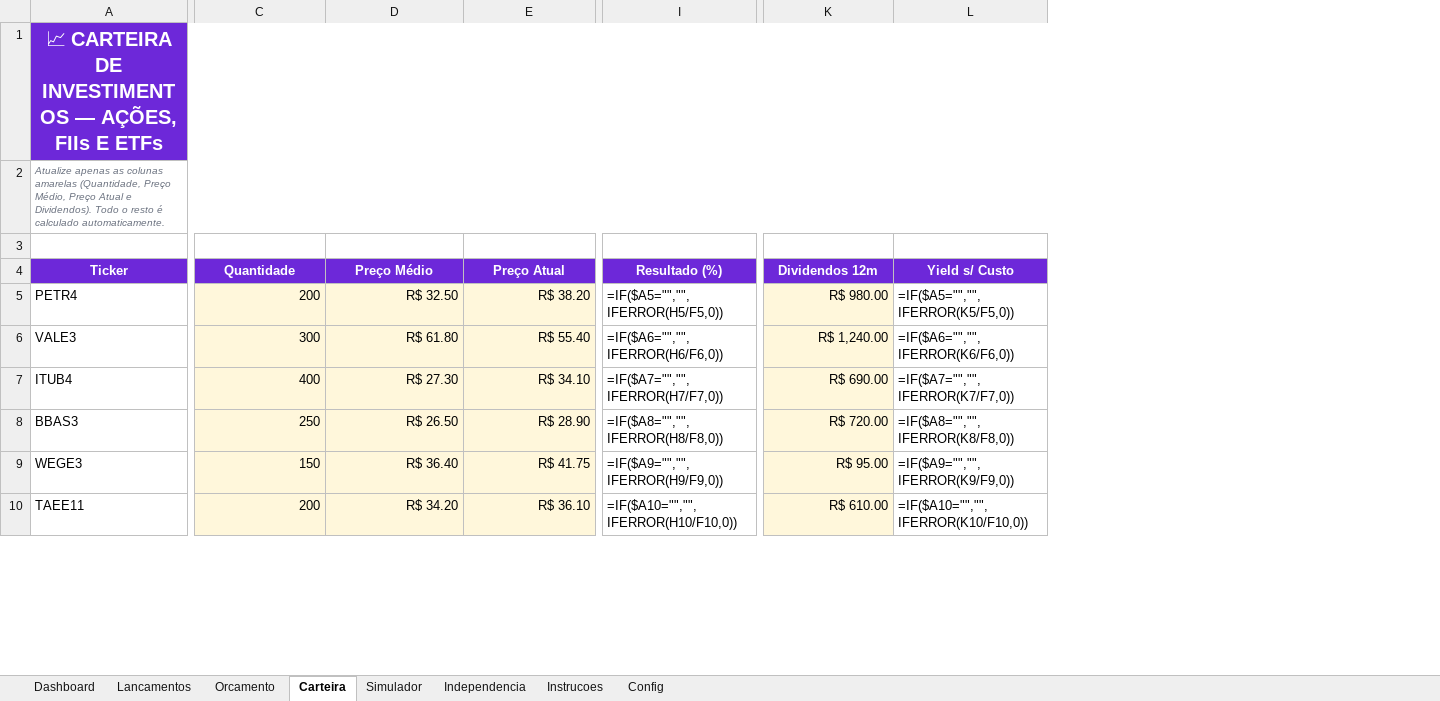
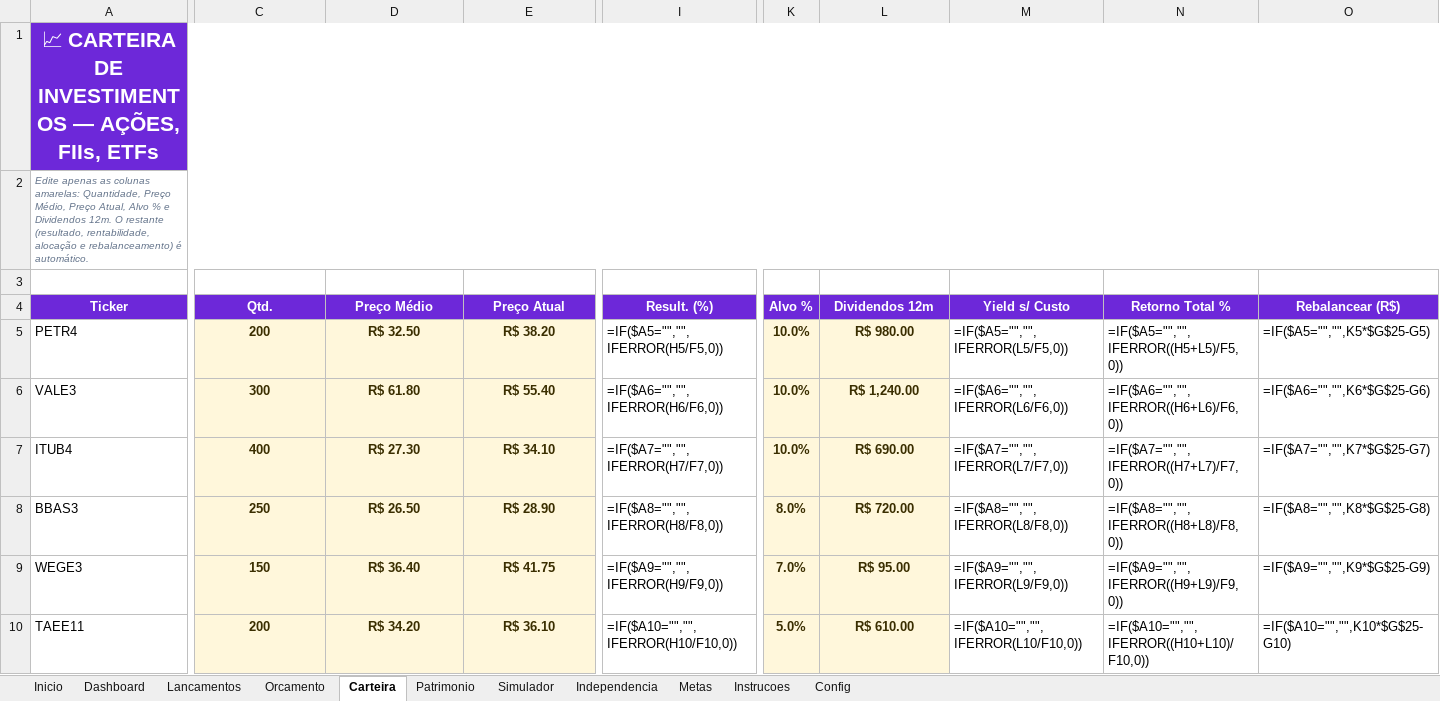
Before and after one commit to ahebeler1974/awesome-claude-skills, an Excel workbook: planilha-financas-investimentos/Planilha_Financas_e_Investimentos.xlsx, sheet Carteira, drawn as a sheet; only a part is shown, gaps mark what is left out; values as stored, in another font and other column widths than the file's, no borders; formulas without a stored value are shown as written; charts and pictures and conditional formats not drawn; addresses are those after the commit; the diff covers the shown part only; the diff names each change by its address in the sheet, - before the commit and + after, or states it on an @@ line.

```diff
--- a/planilha-financas-investimentos/Planilha_Financas_e_Investimentos.xlsx (sheet Carteira)
+++ b/planilha-financas-investimentos/Planilha_Financas_e_Investimentos.xlsx (sheet Carteira)
+sheet tab: Inicio
+sheet tab: Patrimonio
+sheet tab: Metas
+column K (Alvo %), rows 5-10: 10.0% | 10.0% | 10.0% | 8.0% | 7.0% | 5.0%
+column N (Retorno Total %), rows 5-10: =IF($A5="","",IFERROR((H5+L5)/F5,0)) | =IF($A6="","",IFERROR((H6+L6)/F6,0)) | =IF($A7="","",IFERROR((H7+L7)/F7,0)) | =IF($A8="","",IFERROR((H8+L8)/F8,0)) | =IF($A9="","",IFERROR((H9+L9)/F9,0)) | =IF($A10="","",IFERROR((H10+L10)/F10,0))
+column O (Rebalancear (R$)), rows 5-10: =IF($A5="","",K5*$G$25-G5) | =IF($A6="","",K6*$G$25-G6) | =IF($A7="","",K7*$G$25-G7) | =IF($A8="","",K8*$G$25-G8) | =IF($A9="","",K9*$G$25-G9) | =IF($A10="","",K10*$G$25-G10)
-A1 (Ticker): …— AÇÕES, FIIs E ETFs
+A1 (Ticker): …— AÇÕES, FIIs, ETFs
@@ A1 text size: larger @@
-A2 (Ticker): Atualize apenas as colunas amarelas (Quantidade, Preço Médio, Preço Atual e Dividendos). Todo o resto é calculado automaticamente.
+A2 (Ticker): Edite apenas as colunas amarelas: Quantidade, Preço Médio, Preço Atual, Alvo % e Dividendos 12m. O restante (resultado, rentabilidade, alocação e rebalanceamento) é automático.
-C4: Quantidade
+C4: Qtd.
-I4: Resultado (%)
+I4: Result. (%)
@@ C5:E10 bold: off → on, text colour: black → #3A2E00, alignment: right → center @@
@@ L5:L10 bold: off → on, text colour: black → #3A2E00, alignment: right → center @@
-M5 (Yield s/ Custo): =IF($A5="","",IFERROR(K5/F5,0))
+M5 (Yield s/ Custo): =IF($A5="","",IFERROR(L5/F5,0))
-M6 (Yield s/ Custo): =IF($A6="","",IFERROR(K6/F6,0))
+M6 (Yield s/ Custo): =IF($A6="","",IFERROR(L6/F6,0))
-M7 (Yield s/ Custo): =IF($A7="","",IFERROR(K7/F7,0))
+M7 (Yield s/ Custo): =IF($A7="","",IFERROR(L7/F7,0))
-M8 (Yield s/ Custo): =IF($A8="","",IFERROR(K8/F8,0))
+M8 (Yield s/ Custo): =IF($A8="","",IFERROR(L8/F8,0))
-M9 (Yield s/ Custo): =IF($A9="","",IFERROR(K9/F9,0))
+M9 (Yield s/ Custo): =IF($A9="","",IFERROR(L9/F9,0))
-M10 (Yield s/ Custo): =IF($A10="","",IFERROR(K10/F10,0))
+M10 (Yield s/ Custo): =IF($A10="","",IFERROR(L10/F10,0))
```
Also changed, not shown: 21 added rows, 18 edited cells and cell formats elsewhere in this sheet, sheet Lancamentos, sheet Orcamento, sheet Independencia, sheet Simulador, sheet Dashboard, sheet Instrucoes, 1 more sheet, charts or pictures, 1 other file.
